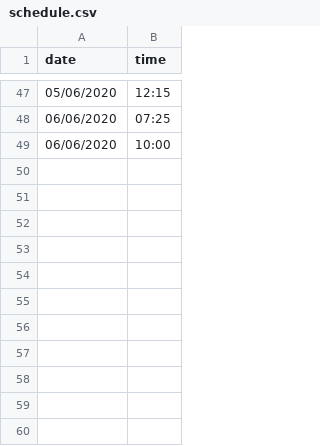
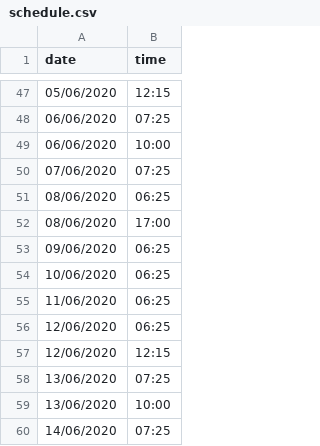
Before and after one commit to Sylwagon/k-yoga-docs, a CSV file: schedule.csv, drawn as a sheet; only a part is shown, gaps mark what is left out.

Commit message:
mise à jour programmation

```diff
--- a/schedule.csv
+++ b/schedule.csv
@@ -49 +49,12 @@ date;time
 06/06/2020;10:00
+07/06/2020;07:25
+08/06/2020;06:25
+08/06/2020;17:00
+09/06/2020;06:25
+10/06/2020;06:25
+11/06/2020;06:25
+12/06/2020;06:25
+12/06/2020;12:15
+13/06/2020;07:25
+13/06/2020;10:00
+14/06/2020;07:25
```
